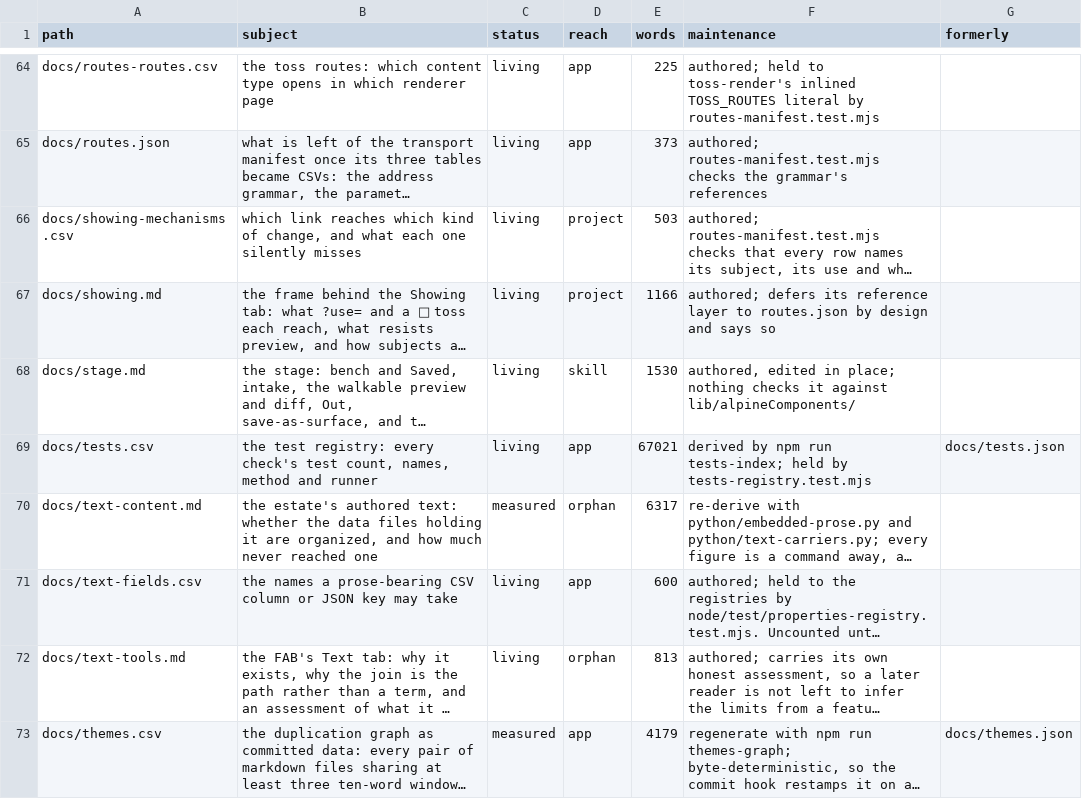
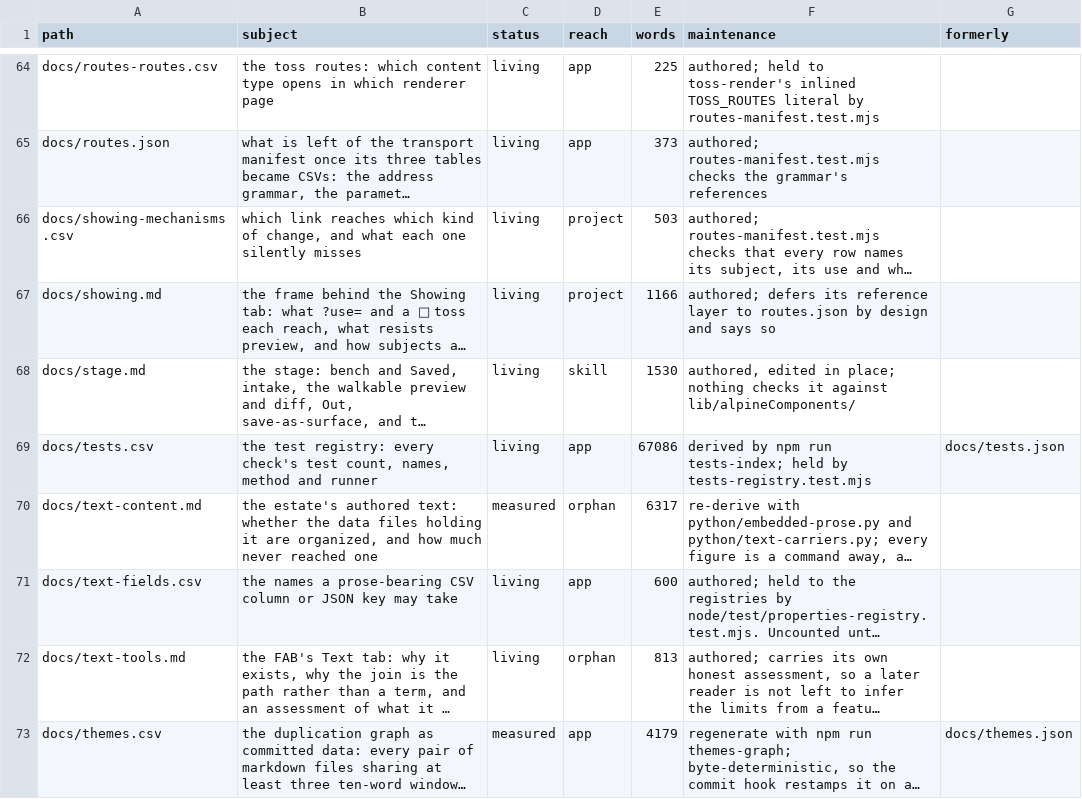
Before and after one commit to mehrlander/web-tools, a CSV file: docs/docs.csv, drawn as a sheet; only a part is shown, gaps mark what is left out; long unchanged cells end in …; the diff names each change by its address in the sheet, - before the commit and + after, or states it on an @@ line.

```diff
--- a/docs/docs.csv
+++ b/docs/docs.csv
-E69 (words): 67021
+E69 (words): 67086
```
Also changed, not shown: data/csv-census.csv, docs/components.csv, 45 other files.
